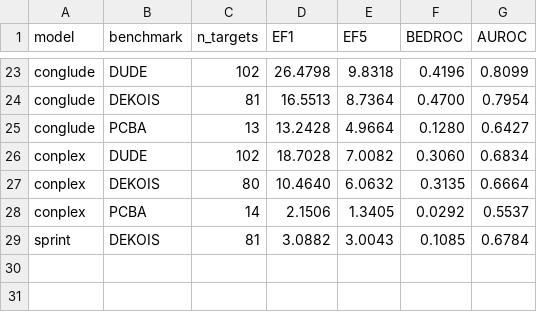
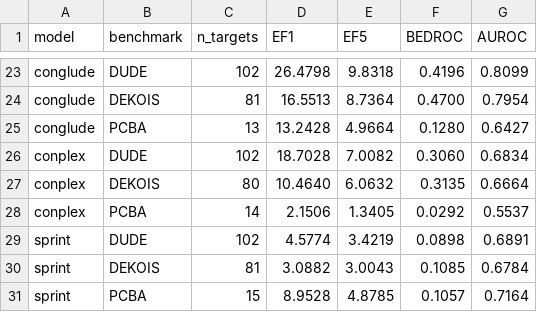
Before and after one commit to qiaochu-lab/virtual-screening, a CSV file: results/T1_main.csv, drawn as a sheet; only a part is shown, gaps mark what is left out.

```diff
--- a/results/T1_main.csv
+++ b/results/T1_main.csv
@@ -28,2 +28,4 @@ conplex,DEKOIS,80,10.4640,6.0632,0.3135,0.6664
 conplex,PCBA,14,2.1506,1.3405,0.0292,0.5537
+sprint,DUDE,102,4.5774,3.4219,0.0898,0.6891
 sprint,DEKOIS,81,3.0882,3.0043,0.1085,0.6784
+sprint,PCBA,15,8.9528,4.8785,0.1057,0.7164
```
Also changed, not shown: results/T3_main.csv, 3 other files.
